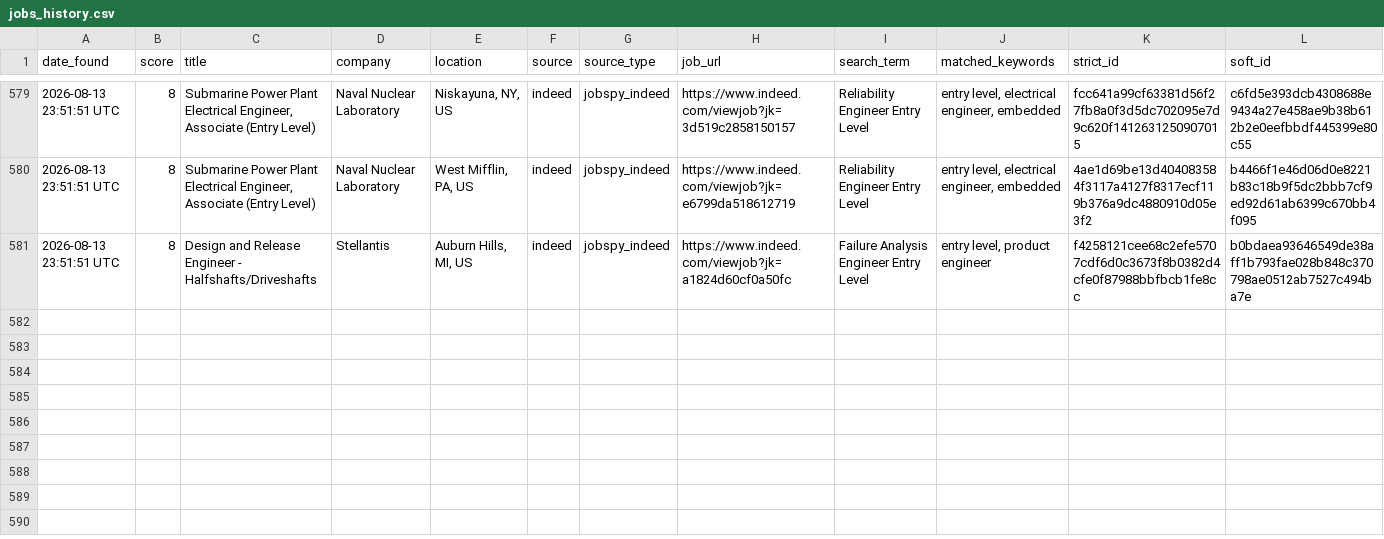
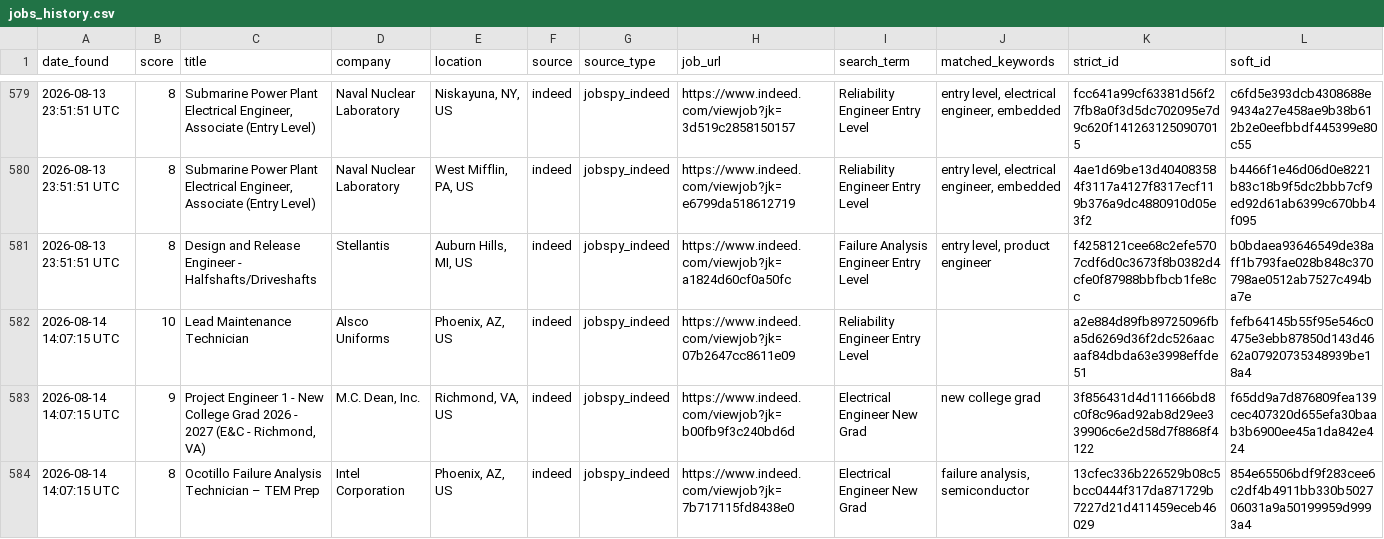
Before and after one commit to emmismyname/jobrobot, a CSV file: data/jobs_history.csv, drawn as a sheet; only a part is shown, gaps mark what is left out; the diff names each change by its address in the sheet, - before the commit and + after, or states it on an @@ line.

```diff
--- a/data/jobs_history.csv
+++ b/data/jobs_history.csv
+row 582: 2026-08-14 14:07:15 UTC | 10 | Lead Maintenance Technician | Alsco Uniforms | Phoenix, AZ, US | indeed | jobspy_indeed | https://www.indeed.com/viewjob?jk=07b2647cc8611e09 | Reliability Engineer Entry Level |  | a2e884d89fb89725096fba5d6269d36f2dc526aacaaf84dbda63e3998effde51 | fefb64145b55f95e546c0475e3ebb87850d143d4662a07920735348939be18a4
+row 583: 2026-08-14 14:07:15 UTC | 9 | Project Engineer 1 - New College Grad 2026 - 2027 (E&C - Richmond, VA) | M.C. Dean, Inc. | Richmond, VA, US | indeed | jobspy_indeed | https://www.indeed.com/viewjob?jk=b00fb9f3c240bd6d | Electrical Engineer New Grad | new college grad | 3f856431d4d111666bd8c0f8c96ad92ab8d29ee339906c6e2d58d7f8868f4122 | f65dd9a7d876809fea139cec407320d655efa30baab3b6900ee45a1da842e424
+row 584: 2026-08-14 14:07:15 UTC | 8 | Ocotillo Failure Analysis Technician – TEM Prep | Intel Corporation | Phoenix, AZ, US | indeed | jobspy_indeed | https://www.indeed.com/viewjob?jk=7b717115fd8438e0 | Electrical Engineer New Grad | failure analysis, semiconductor | 13cfec336b226529b08c5bcc0444f317da871729b7227d21d411459eceb46029 | 854e65506bdf9f283cee6c2df4b4911bb330b502706031a9a50199959d9993a4
```
Also changed, not shown: 1 other file.
